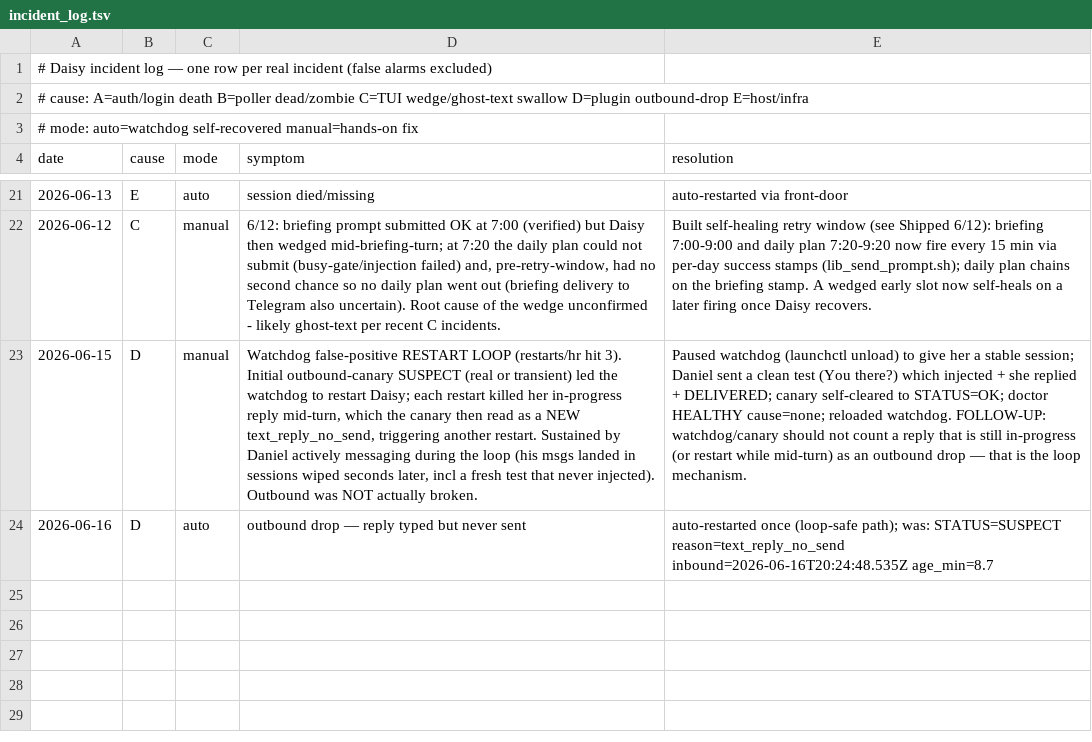
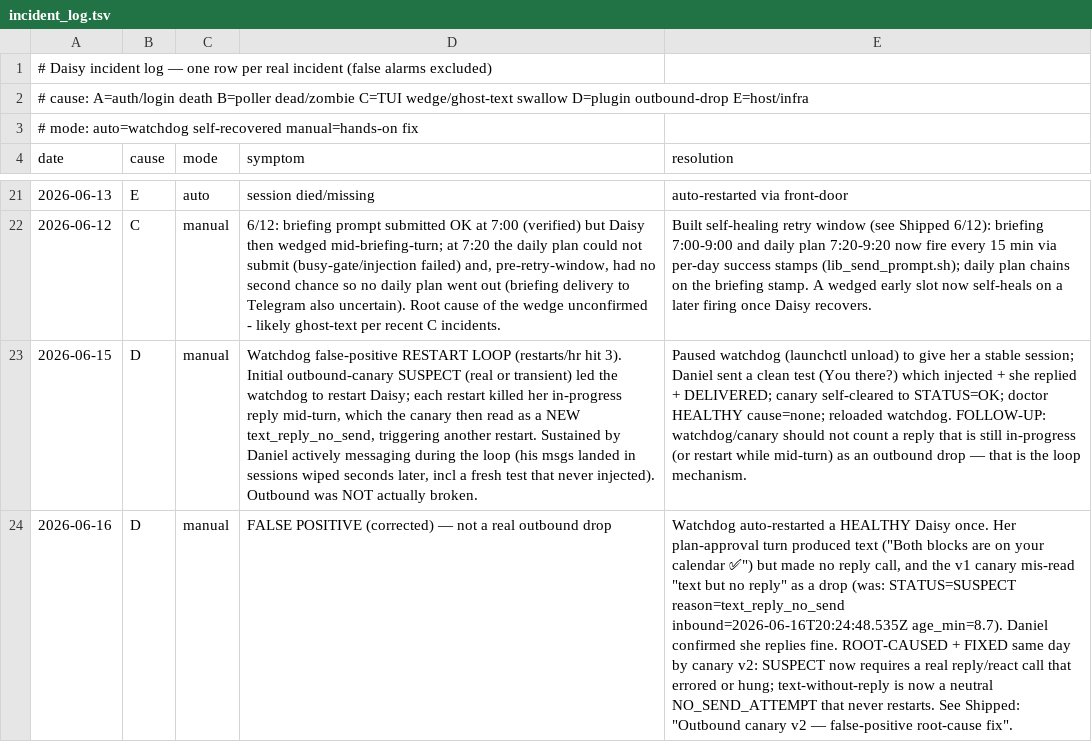
Before and after one commit to danielwhwang/daisy-changelog-f7125f, a TSV file: incident_log.tsv, drawn as a sheet; only a part is shown, gaps mark what is left out; the diff names each change by its address in the sheet, - before the commit and + after, or states it on an @@ line.

Commit message:
incident log auto-sync 2026-06-16 16:37:56

```diff
--- a/incident_log.tsv
+++ b/incident_log.tsv
-C24 (mode): auto
+C24 (mode): manual
-D24 (symptom): outbound drop — reply typed but never sent
+D24 (symptom): FALSE POSITIVE (corrected) — not a real outbound drop
-E24 (resolution): auto-restarted once (loop-safe path); was: STATUS=SUSPECT reason=text_reply_no_send inbound=2026-06-16T20:24:48.535Z age_min=8.7
+E24 (resolution): Watchdog auto-restarted a HEALTHY Daisy once. Her plan-approval turn produced text ("Both blocks are on your calendar ✅") but made no reply call, and the v1 canary mis-read "text but no reply" as a drop (was: STATUS=SUSPECT reason=text_reply_no_send inbound=2026-06-16T20:24:48.535Z age_min=8.7). Daniel confirmed she replies fine. ROOT-CAUSED + FIXED same day by canary v2: SUSPECT now requires a real reply/react call that errored or hung; text-without-reply is now a neutral NO_SEND_ATTEMPT that never restarts. See Shipped: "Outbound canary v2 — false-positive root-cause fix".
```
Also changed, not shown: 1 other file.
